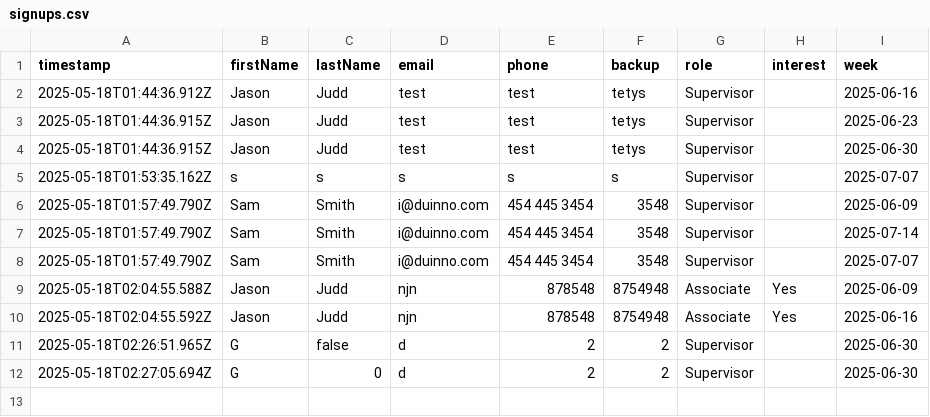
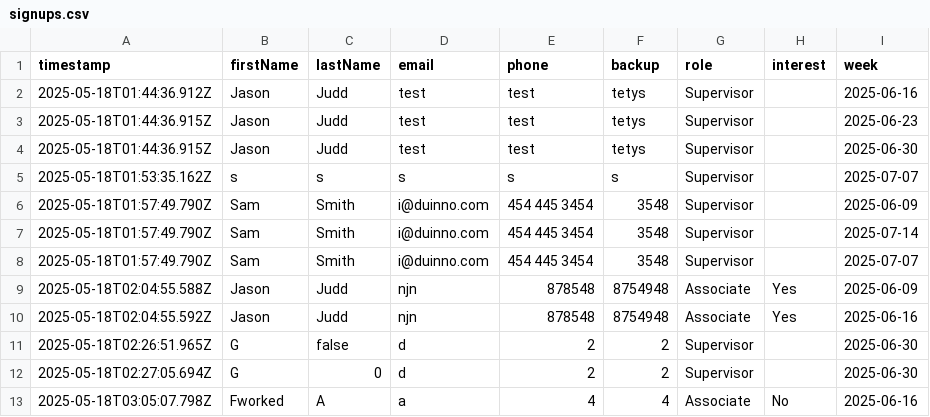
Before and after one commit to ipodpilot/ARC-shelter-standby-signup, a CSV file: signups.csv, drawn as a sheet.

```diff
--- a/signups.csv
+++ b/signups.csv
@@ -12 +12,2 @@ timestamp,firstName,lastName,email,phone,backup,role,interest,week
 2025-05-18T02:27:05.694Z,G,0,d,2,2,Supervisor,,2025-06-30
+2025-05-18T03:05:07.798Z,Fworked,A,a,4,4,Associate,No,2025-06-16
```
